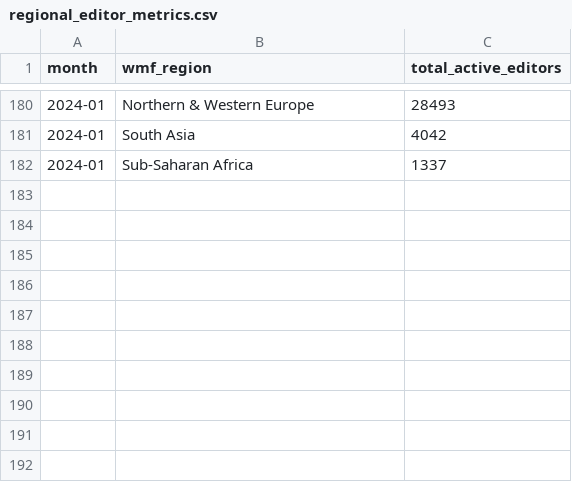
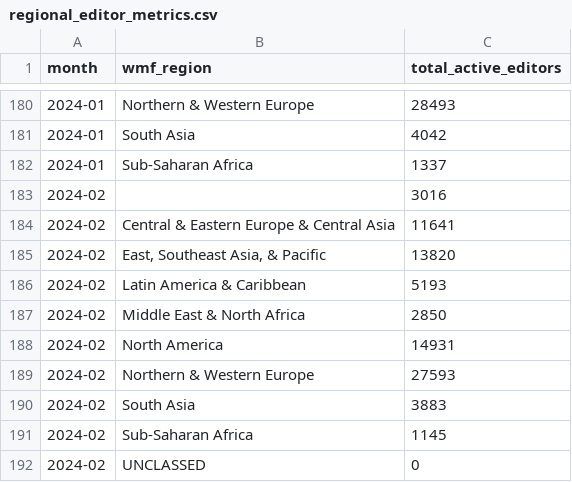
Before and after one commit to wikimedia-research/movement-metrics, a CSV file: wikicharts/resources/data/regional_editor_metrics.csv, drawn as a sheet; only a part is shown, gaps mark what is left out; the diff names each change by its address in the sheet, - before the commit and + after, or states it on an @@ line.

Commit message:
Update February 2024 Metrics

```diff
--- a/wikicharts/resources/data/regional_editor_metrics.csv
+++ b/wikicharts/resources/data/regional_editor_metrics.csv
+row 183: 2024-02 |  | 3016
+row 184: 2024-02 | Central & Eastern Europe & Central Asia | 11641
+row 185: 2024-02 | East, Southeast Asia, & Pacific | 13820
+row 186: 2024-02 | Latin America & Caribbean | 5193
+row 187: 2024-02 | Middle East & North Africa | 2850
+row 188: 2024-02 | North America | 14931
+row 189: 2024-02 | Northern & Western Europe | 27593
+row 190: 2024-02 | South Asia | 3883
+row 191: 2024-02 | Sub-Saharan Africa | 1145
+row 192: 2024-02 | UNCLASSED | 0
```
Also changed, not shown: metrics/editing_diversity_metrics.tsv, metrics/editing_metrics.tsv, 29 other files.
